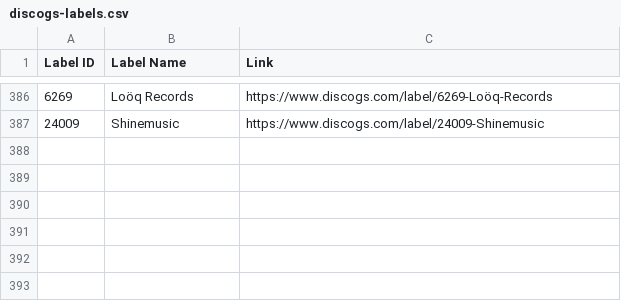
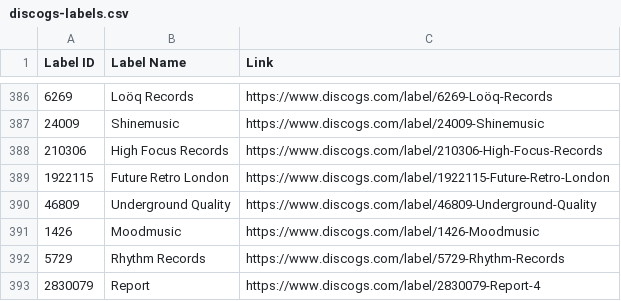
Before and after one commit to mirrorfm/data, a CSV file: discogs-labels.csv, drawn as a sheet; only a part is shown, gaps mark what is left out; the diff names each change by its address in the sheet, - before the commit and + after, or states it on an @@ line.

```diff
--- a/discogs-labels.csv
+++ b/discogs-labels.csv
+row 388: 210306 | High Focus Records | https://www.discogs.com/label/210306-High-Focus-Records
+row 389: 1922115 | Future Retro London | https://www.discogs.com/label/1922115-Future-Retro-London
+row 390: 46809 | Underground Quality | https://www.discogs.com/label/46809-Underground-Quality
+row 391: 1426 | Moodmusic | https://www.discogs.com/label/1426-Moodmusic
+row 392: 5729 | Rhythm Records | https://www.discogs.com/label/5729-Rhythm-Records
+row 393: 2830079 | Report | https://www.discogs.com/label/2830079-Report-4
```
Also changed, not shown: youtube-channels.csv.
